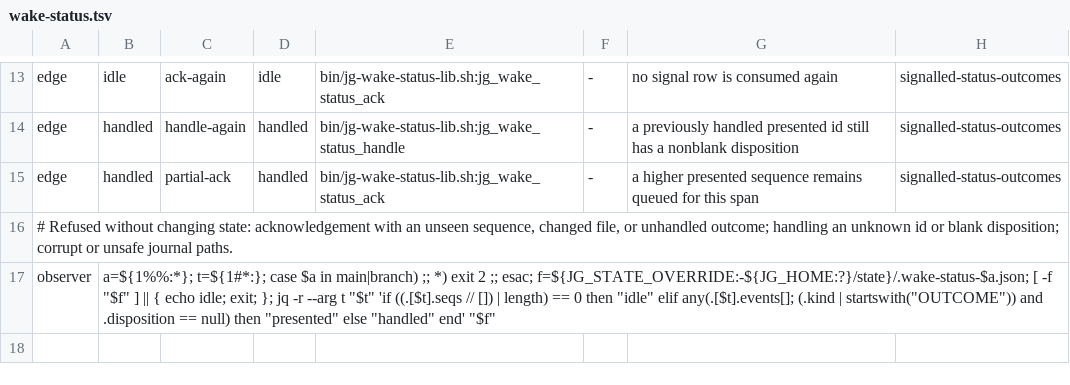
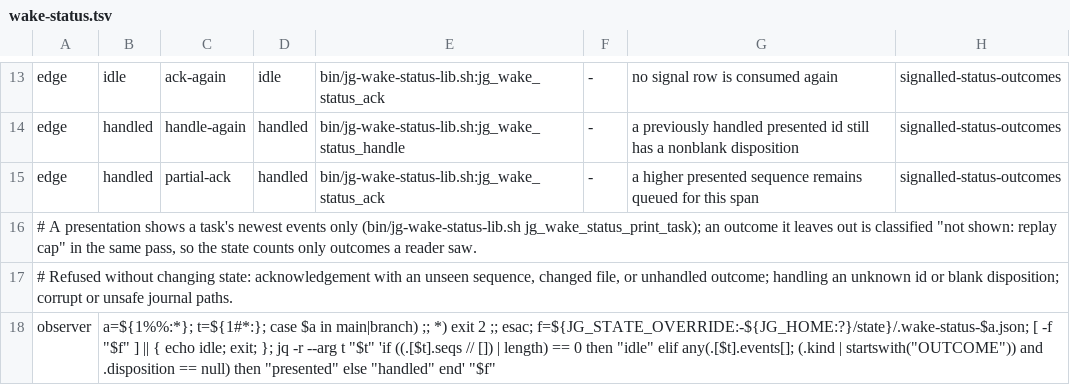
Before and after one commit to umeranjum17/juggernaut, a TSV file: core/machines/tables/wake-status.tsv, drawn as a sheet; only a part is shown, gaps mark what is left out; the diff names each change by its address in the sheet, - before the commit and + after, or states it on an @@ line.

Commit message:
jg-4lj2g: session start is fast again: a drain prints a bounded page of wake rows, annotation events and unread lines, and the unread scan runs in one process
A wake queue nobody drained for days made one drain print 32 MB (1,889 rows, tens of thousands of replayed status events)
and spend minutes in a shell loop that ran four classifier processes per unread line, so session start hit its bound
before any cursor advanced and the next start paid the same again. On the main home's real journal and queue (cold
cursors) the drain now takes 28 s and prints 77 KB where it was killed at 600 s after 32.8 MB.

- wake rows: oldest first, at most 60 rows or 10 KiB per drain, one WAKE QUEUE line with the count, and the
  acknowledgement stops at the last row shown; annotations follow only for the rows shown
- annotation replay: an equal share of 40 events over the signalled tasks (at most 10 each) and one line counting the rest;
  an outcome hidden before any drain showed it is classified "not shown: replay cap" so the ack asks only for outcomes a reader saw
- unread status: the newest 20 lines and a count, and one `jg-classify unread-surface` process replaces four per line

The full-store `list --all` of the bootstrap reconcile reads 2,438 rows in 0.17 s on the main store with its journal on, so it stays.

Ticket: jg-4lj2g

```diff
--- a/core/machines/tables/wake-status.tsv
+++ b/core/machines/tables/wake-status.tsv
+row 16: # A presentation shows a task's newest events only (bin/jg-wake-status-lib.sh jg_wake_status_print_task); an outcome it leaves out is classified "not shown: replay cap" in the same pass, so the state counts only outcomes a reader saw.
```
Also changed, not shown: 7 other files.
